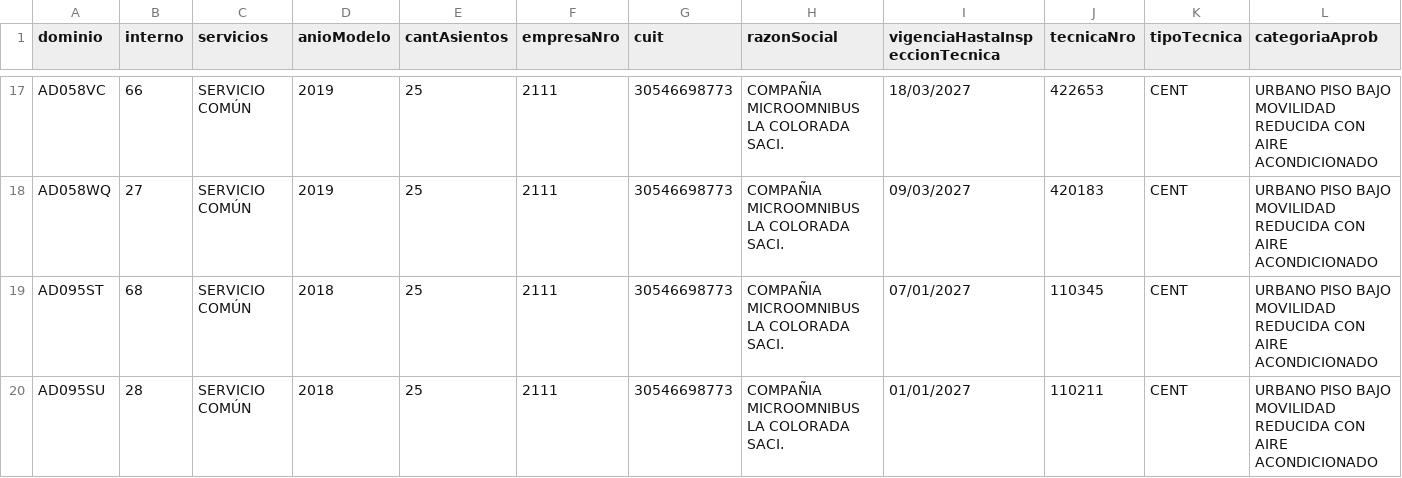
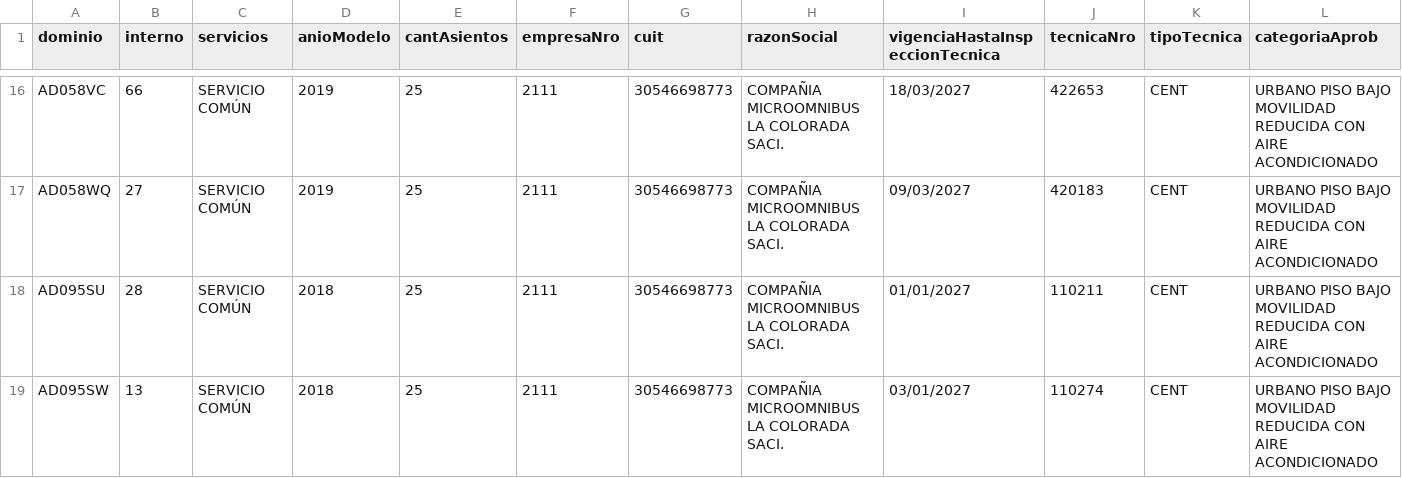
Before and after one commit to SanLean17/parque-movil-ftr, a CSV file: parques/linea178.csv, drawn as a sheet; only a part is shown, gaps mark what is left out; the shorter side is filled out with more unchanged rows; rows hold the shown columns only; the diff covers the shown part only; the diff names each change by its address in the sheet, - before the commit and + after, or states it on an @@ line.

```diff
--- a/parques/linea178.csv
+++ b/parques/linea178.csv
-row 19: AD095ST | 68 | SERVICIO COMÚN | 2018 | 25 | 2111 | 30546698773 | COMPAÑIA MICROOMNIBUS LA COLORADA SACI. | 07/01/2027 | 110345 | CENT | URBANO PISO BAJO MOVILIDAD REDUCIDA CON AIRE ACONDICIONADO
```
Also changed, not shown: 2 removed rows and 3 edited cells elsewhere in this file, parques/linea135.csv, parques/linea179.csv, 38 other files.
